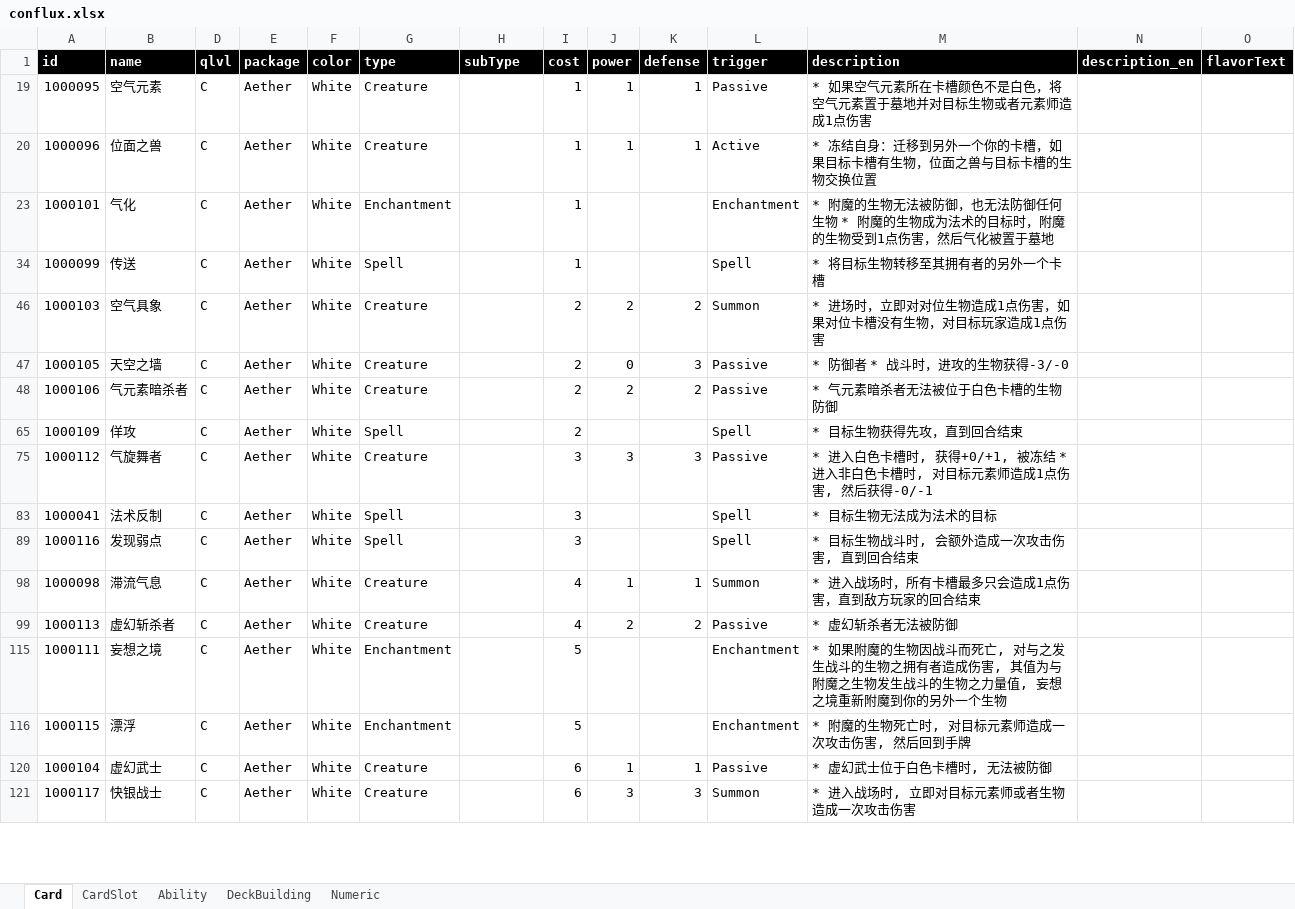
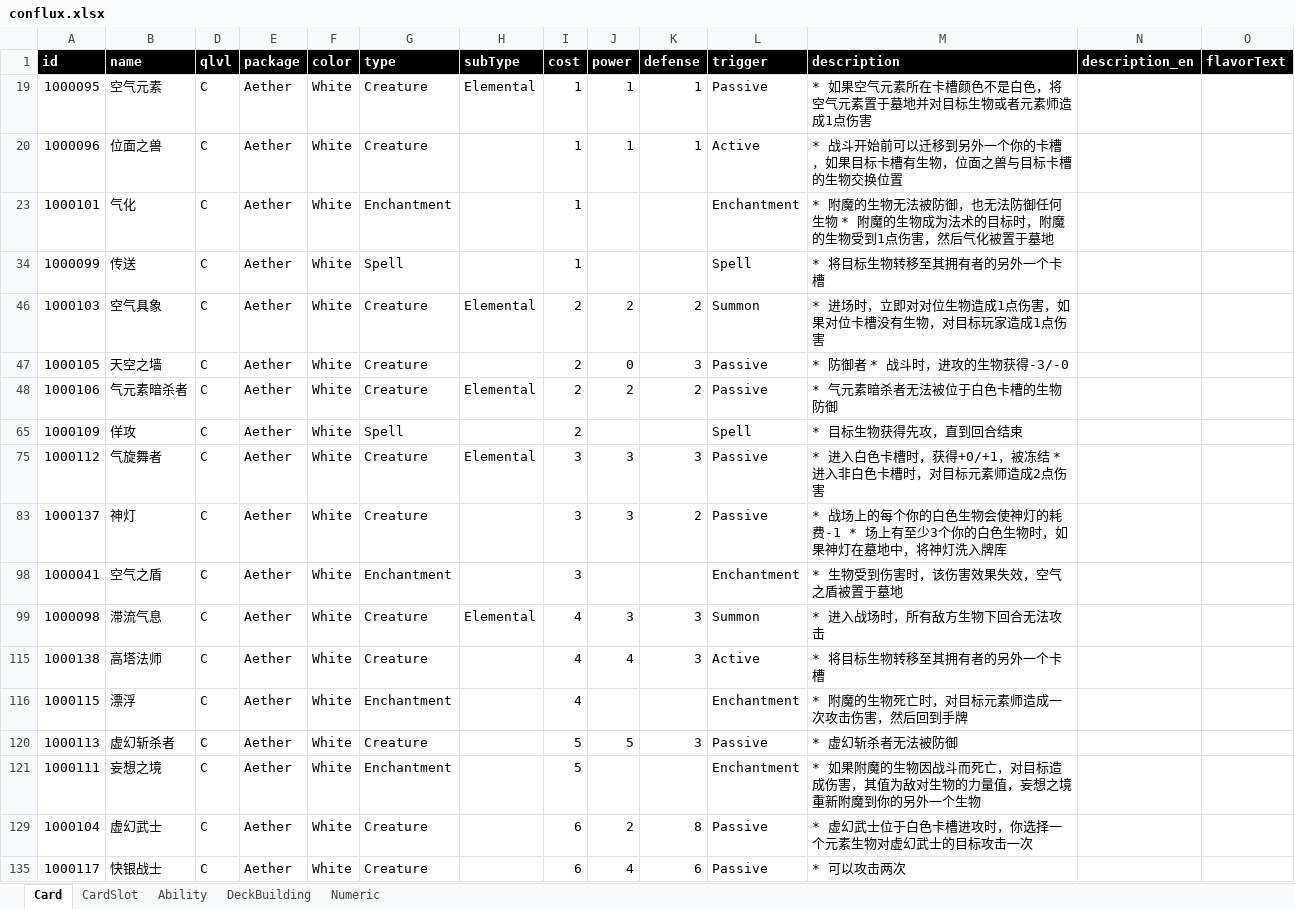
Before and after one commit to yatyricky/ProjectConflux, an Excel workbook: design/conflux.xlsx, sheet Card, drawn as a sheet; only a part is shown; values as stored, in another font and other column widths than the file's, no borders; removed rows and columns are numbered as before the commit, all else as after; rows hold the shown columns only; the diff covers the shown part only; the diff names each change by its address in the sheet, - before the commit and + after, or states it on an @@ line.

Commit message:
所有生物初稿完成

```diff
--- a/design/conflux.xlsx (sheet Card)
+++ b/design/conflux.xlsx (sheet Card)
-H19 (subType): (empty)
+H19 (subType): Elemental
-M20 (description): * 冻结自身：迁移到另…
+M20 (description): * 战斗开始前可以迁移到另…
-H46 (subType): (empty)
+H46 (subType): Elemental
-H48 (subType): (empty)
+H48 (subType): Elemental
-H75 (subType): (empty)
+H75 (subType): Elemental
-M75 (description): …色卡槽时, 获得+0/+1, 被冻结 * 进入非白色卡槽时, 对目标元素师造成1点伤害, 然后获得-0/-1
+M75 (description): …色卡槽时，获得+0/+1，被冻结 * 进入非白色卡槽时，对目标元素师造成2点伤害
+row 83: 1000137 | 神灯 | C | Aether | White | Creature |  | 3 | 3 | 2 | Passive | * 战场上的每个你的白色生物会使神灯的耗费-1 * 场上有至少3个你的白色生物时，如果神灯在墓地中，将神灯洗入牌库
-B98 (name): 法术反制
+B98 (name): 空气之盾
-G98 (type): Spell
+G98 (type): Enchantment
-L98 (trigger): Spell
+L98 (trigger): Enchantment
-M98 (description): * 目标生物无法成为法术的目标
+M98 (description): * 生物受到伤害时，该伤害效果失效，空气之盾被置于墓地
-row 89: 1000116 | 发现弱点 | C | Aether | White | Spell |  | 3 |  |  | Spell | * 目标生物战斗时, 会额外造成一次攻击伤害, 直到回合结束
-H99 (subType): (empty)
+H99 (subType): Elemental
-J99 (power): 1
+J99 (power): 3
-K99 (defense): 1
+K99 (defense): 3
-M99 (description): * 进入战场时，所有卡槽最多只会造成1点伤害，直到敌方玩家的回合结束
+M99 (description): * 进入战场时，所有敌方生物下回合无法攻击
+row 115: 1000138 | 高塔法师 | C | Aether | White | Creature |  | 4 | 4 | 3 | Active | * 将目标生物转移至其拥有者的另外一个卡槽
+row 116: 1000115 | 漂浮 | C | Aether | White | Enchantment |  | 4 |  |  | Enchantment | * 附魔的生物死亡时，对目标元素师造成一次攻击伤害，然后回到手牌
-I120 (cost): 4
+I120 (cost): 5
-J120 (power): 2
+J120 (power): 5
-K120 (defense): 2
+K120 (defense): 3
-M121 (description): …斗而死亡, 对与之发生战斗的生物之拥有者造成伤害, 其值为与附魔之生物发生战斗的生物之力量值, 妄想之境…
+M121 (description): …斗而死亡，对目标造成伤害，其值为敌对生物的力量值，妄想之境…
-row 116: 1000115 | 漂浮 | C | Aether | White | Enchantment |  | 5 |  |  | Enchantment | * 附魔的生物死亡时, 对目标元素师造成一次攻击伤害, 然后回到手牌
-J129 (power): 1
+J129 (power): 2
-K129 (defense): 1
+K129 (defense): 8
-M129 (description): * 虚幻武士位于白色卡槽时, 无法被防御
+M129 (description): * 虚幻武士位于白色卡槽进攻时，你选择一个元素生物对虚幻武士的目标攻击一次
-J135 (power): 3
+J135 (power): 4
-K135 (defense): 3
+K135 (defense): 6
-L135 (trigger): Summon
+L135 (trigger): Passive
-M135 (description): * 进入战场时, 立即对目标元素师或者生物造成一次攻击伤害
+M135 (description): * 可以攻击两次
```
Also changed, not shown: 7 edited cells elsewhere in this sheet, sheet Numeric, hidden cells.
